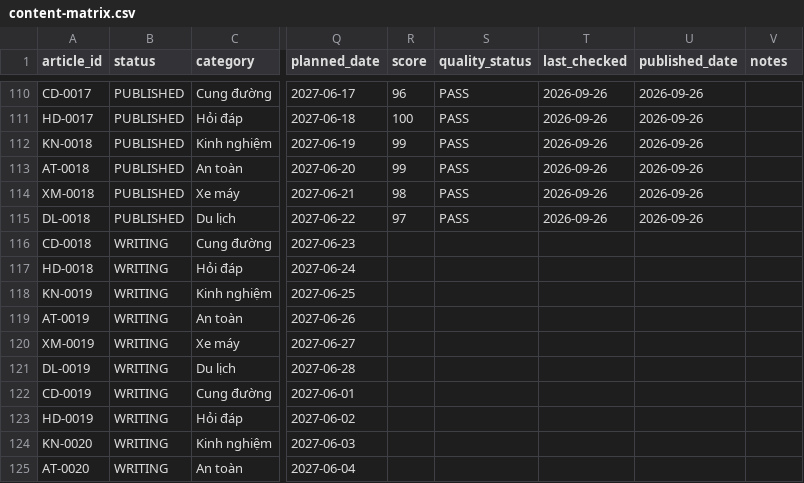
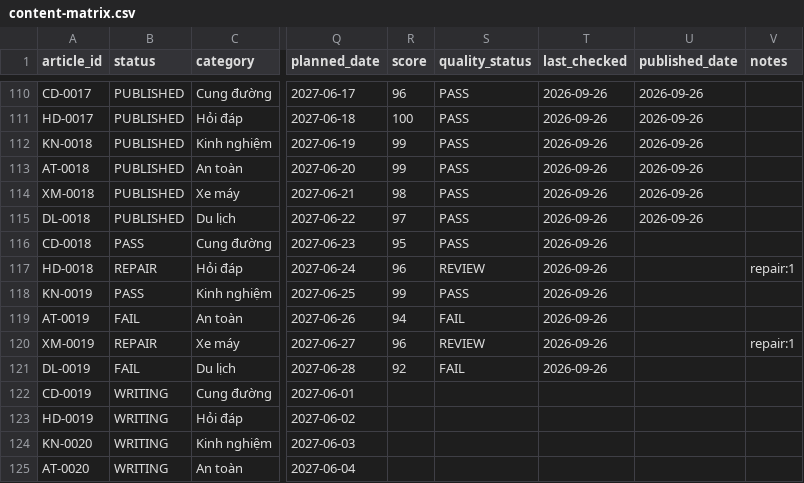
Before and after one commit to thuexemayhanoi/shop, a CSV file: data/content-matrix.csv, drawn as a sheet; only a part is shown, gaps mark what is left out; the diff names each change by its address in the sheet, - before the commit and + after, or states it on an @@ line.

```diff
--- a/data/content-matrix.csv
+++ b/data/content-matrix.csv
-B116 (status): WRITING
+B116 (status): PASS
-R116 (score): (empty)
+R116 (score): 95
-S116 (quality_status): (empty)
+S116 (quality_status): PASS
-T116:T121 (last_checked): (empty)
+T116:T121 (last_checked): 2026-09-26
-B117 (status): WRITING
+B117 (status): REPAIR
-R117 (score): (empty)
+R117 (score): 96
-S117 (quality_status): (empty)
+S117 (quality_status): REVIEW
-V117 (notes): (empty)
+V117 (notes): repair:1
-B118 (status): WRITING
+B118 (status): PASS
-R118 (score): (empty)
+R118 (score): 99
-S118 (quality_status): (empty)
+S118 (quality_status): PASS
-B119 (status): WRITING
+B119 (status): FAIL
-R119 (score): (empty)
+R119 (score): 94
-S119 (quality_status): (empty)
+S119 (quality_status): FAIL
-B120 (status): WRITING
+B120 (status): REPAIR
-R120 (score): (empty)
+R120 (score): 96
-S120 (quality_status): (empty)
+S120 (quality_status): REVIEW
-V120 (notes): (empty)
+V120 (notes): repair:1
-B121 (status): WRITING
+B121 (status): FAIL
-R121 (score): (empty)
+R121 (score): 92
-S121 (quality_status): (empty)
+S121 (quality_status): FAIL
```
Also changed, not shown: 3 other files.
